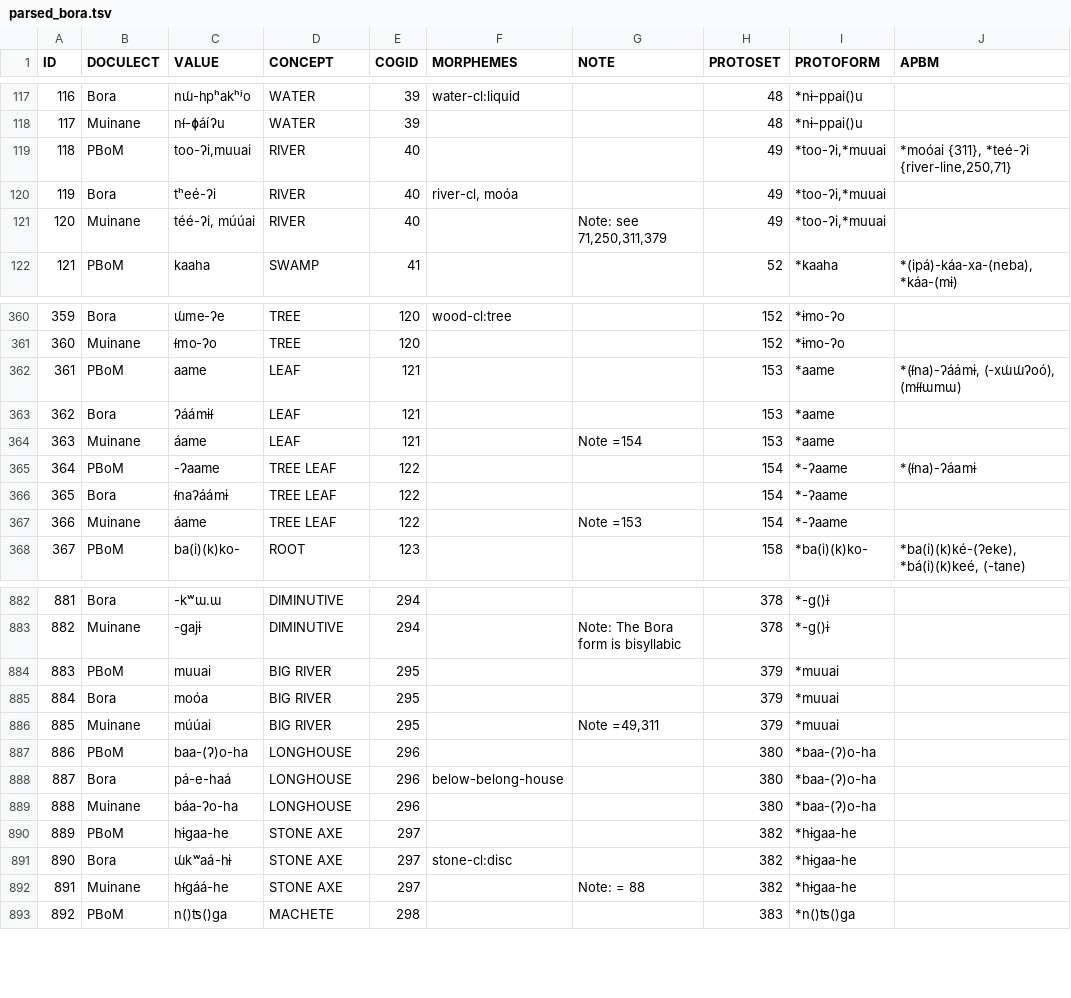
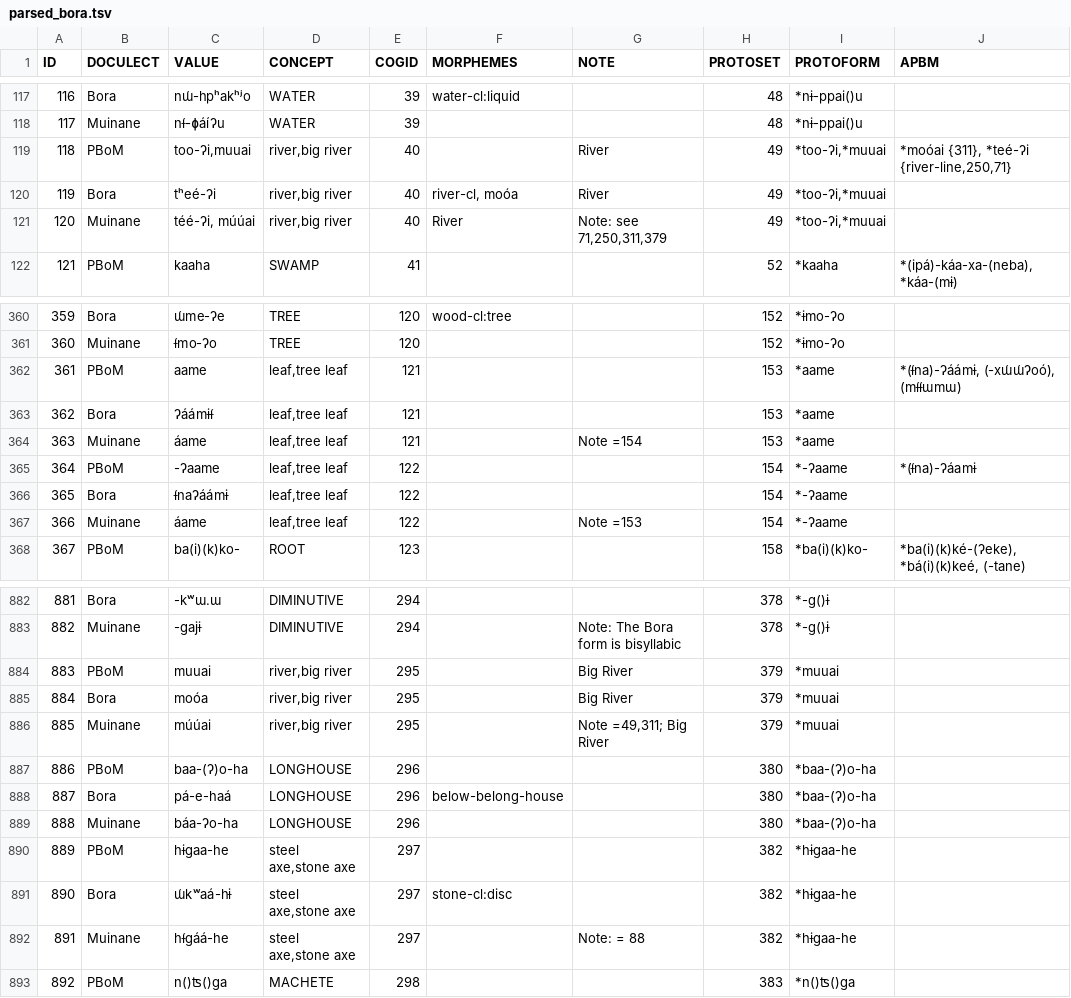
Before and after one commit to lexibank/seifartecheverriboran, a TSV file: raw/parsed_bora.tsv, drawn as a sheet; only a part is shown, gaps mark what is left out; the diff covers the shown part only; the diff names each change by its address in the sheet, - before the commit and + after, or states it on an @@ line.

```diff
--- a/raw/parsed_bora.tsv
+++ b/raw/parsed_bora.tsv
-D119:D121 (CONCEPT): RIVER
+D119:D121 (CONCEPT): river,big river
-G119:G120 (NOTE): (empty)
+G119:G120 (NOTE): River
-F121 (MORPHEMES): (empty)
+F121 (MORPHEMES): River
-D362:D364 (CONCEPT): LEAF
+D362:D364 (CONCEPT): leaf,tree leaf
-D365:D367 (CONCEPT): TREE LEAF
+D365:D367 (CONCEPT): leaf,tree leaf
-D884:D886 (CONCEPT): BIG RIVER
+D884:D886 (CONCEPT): river,big river
-G884:G885 (NOTE): (empty)
+G884:G885 (NOTE): Big River
-G886 (NOTE): Note =49,311
+G886 (NOTE): Note =49,311; Big River
-D890:D892 (CONCEPT): STONE AXE
+D890:D892 (CONCEPT): steel axe,stone axe
```
Also changed, not shown: 12 edited cells elsewhere in this file, cldf/parameters.csv, 12 other files.
